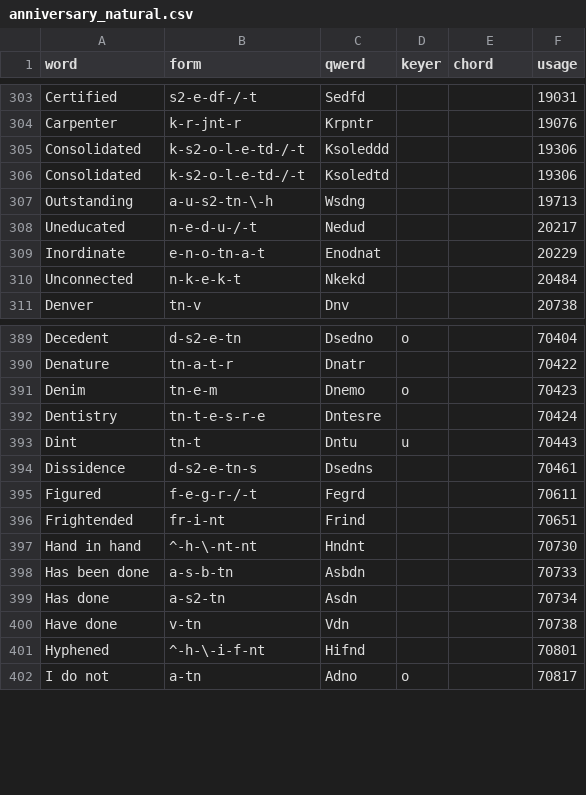
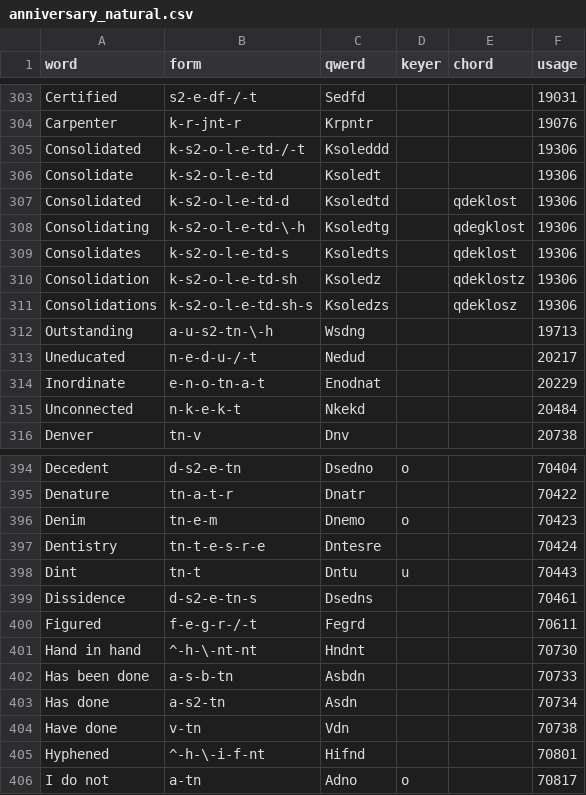
Before and after one commit to codepoke-kk/qwertigraphy, a CSV file: qwertigraph/dictionaries/anniversary_natural.csv, drawn as a sheet; only a part is shown, gaps mark what is left out.

```diff
--- a/qwertigraph/dictionaries/anniversary_natural.csv
+++ b/qwertigraph/dictionaries/anniversary_natural.csv
@@ -305,3 +305,8 @@ Carpenter,k-r-jnt-r,Krpntr,,,19076
 Consolidated,k-s2-o-l-e-td-/-t,Ksoleddd,,,19306
-Consolidated,k-s2-o-l-e-td-/-t,Ksoledtd,,,19306
+Consolidate,k-s2-o-l-e-td,Ksoledt,,,19306
+Consolidated,k-s2-o-l-e-td-d,Ksoledtd,,qdeklost,19306
+Consolidating,k-s2-o-l-e-td-\-h,Ksoledtg,,qdegklost,19306
+Consolidates,k-s2-o-l-e-td-s,Ksoledts,,qdeklost,19306
+Consolidation,k-s2-o-l-e-td-sh,Ksoledz,,qdeklostz,19306
+Consolidations,k-s2-o-l-e-td-sh-s,Ksoledzs,,qdeklosz,19306
 Outstanding,a-u-s2-tn-\-h,Wsdng,,,19713
@@ -395,3 +400,2 @@ Dissidence,d-s2-e-tn-s,Dsedns,,,70461
 Figured,f-e-g-r-/-t,Fegrd,,,70611
-Frightended,fr-i-nt,Frind,,,70651
 Hand in hand,^-h-\-nt-nt,Hndnt,,,70730
```
Also changed, not shown: qwertigraph/dictionaries/anniversary_cmu.csv, qwertigraph/dictionaries/anniversary_core.csv, 1 other file.
